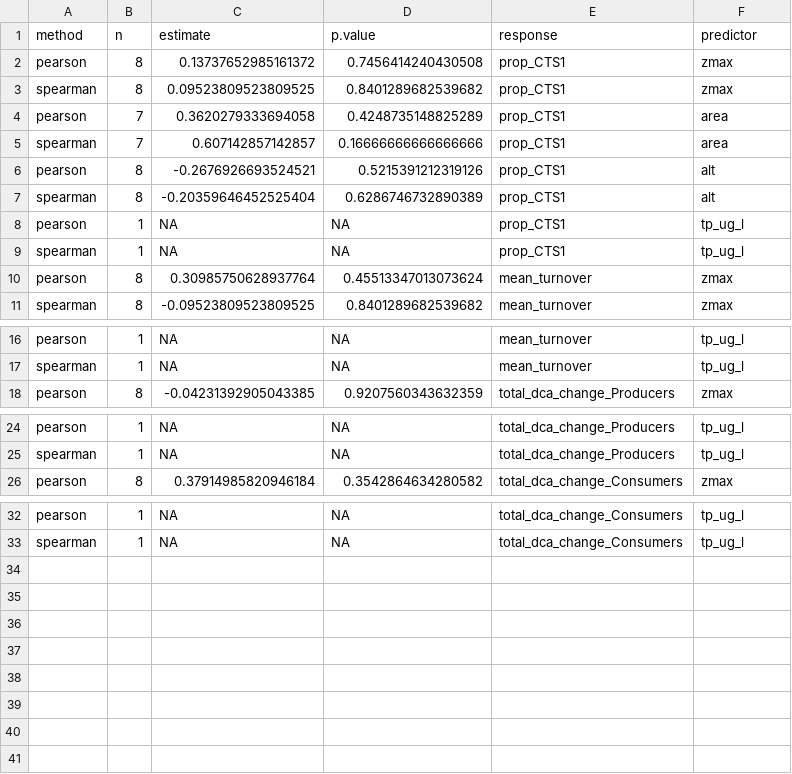
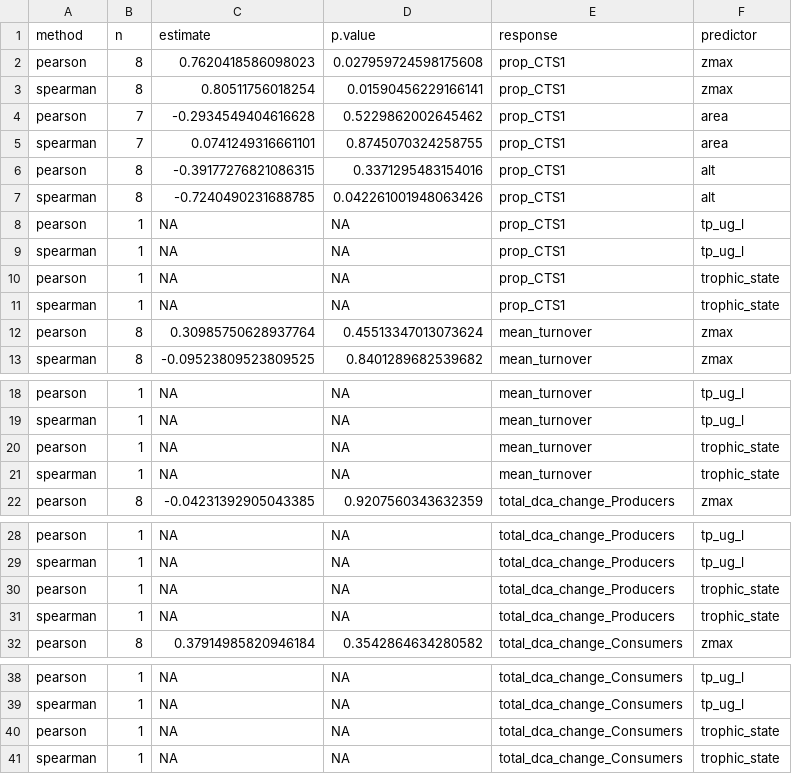
Before and after one commit to miguelmatias/trophic_simplification_azores, a CSV file: outputs/revision/A8_morpho_correlations.csv, drawn as a sheet; only a part is shown, gaps mark what is left out.

```diff
--- a/outputs/revision/A8_morpho_correlations.csv
+++ b/outputs/revision/A8_morpho_correlations.csv
@@ -1,10 +1,12 @@
 method,n,estimate,p.value,response,predictor
-pearson,8,0.13737652985161372,0.7456414240430508,prop_CTS1,zmax
-spearman,8,0.09523809523809525,0.8401289682539682,prop_CTS1,zmax
-pearson,7,0.3620279333694058,0.4248735148825289,prop_CTS1,area
-spearman,7,0.607142857142857,0.16666666666666666,prop_CTS1,area
-pearson,8,-0.2676926693524521,0.5215391212319126,prop_CTS1,alt
-spearman,8,-0.20359646452525404,0.6286746732890389,prop_CTS1,alt
+pearson,8,0.7620418586098023,0.027959724598175608,prop_CTS1,zmax
+spearman,8,0.80511756018254,0.01590456229166141,prop_CTS1,zmax
+pearson,7,-0.2934549404616628,0.5229862002645462,prop_CTS1,area
+spearman,7,0.0741249316661101,0.8745070324258755,prop_CTS1,area
+pearson,8,-0.39177276821086315,0.3371295483154016,prop_CTS1,alt
+spearman,8,-0.7240490231688785,0.042261001948063426,prop_CTS1,alt
 pearson,1,NA,NA,prop_CTS1,tp_ug_l
 spearman,1,NA,NA,prop_CTS1,tp_ug_l
+pearson,1,NA,NA,prop_CTS1,trophic_state
+spearman,1,NA,NA,prop_CTS1,trophic_state
 pearson,8,0.30985750628937764,0.45513347013073624,mean_turnover,zmax
@@ -17,2 +19,4 @@ pearson,1,NA,NA,mean_turnover,tp_ug_l
 spearman,1,NA,NA,mean_turnover,tp_ug_l
+pearson,1,NA,NA,mean_turnover,trophic_state
+spearman,1,NA,NA,mean_turnover,trophic_state
 pearson,8,-0.04231392905043385,0.9207560343632359,total_dca_change_Producers,zmax
@@ -25,2 +29,4 @@ pearson,1,NA,NA,total_dca_change_Producers,tp_ug_l
 spearman,1,NA,NA,total_dca_change_Producers,tp_ug_l
+pearson,1,NA,NA,total_dca_change_Producers,trophic_state
+spearman,1,NA,NA,total_dca_change_Producers,trophic_state
 pearson,8,0.37914985820946184,0.3542864634280582,total_dca_change_Consumers,zmax
@@ -33 +39,3 @@ pearson,1,NA,NA,total_dca_change_Consumers,tp_ug_l
 spearman,1,NA,NA,total_dca_change_Consumers,tp_ug_l
+pearson,1,NA,NA,total_dca_change_Consumers,trophic_state
+spearman,1,NA,NA,total_dca_change_Consumers,trophic_state
```
Also changed, not shown: outputs/revision/A7_cts_guild_profiles.csv, outputs/revision/A7_cts_occupancy_by_lake.csv, 17 other files.
